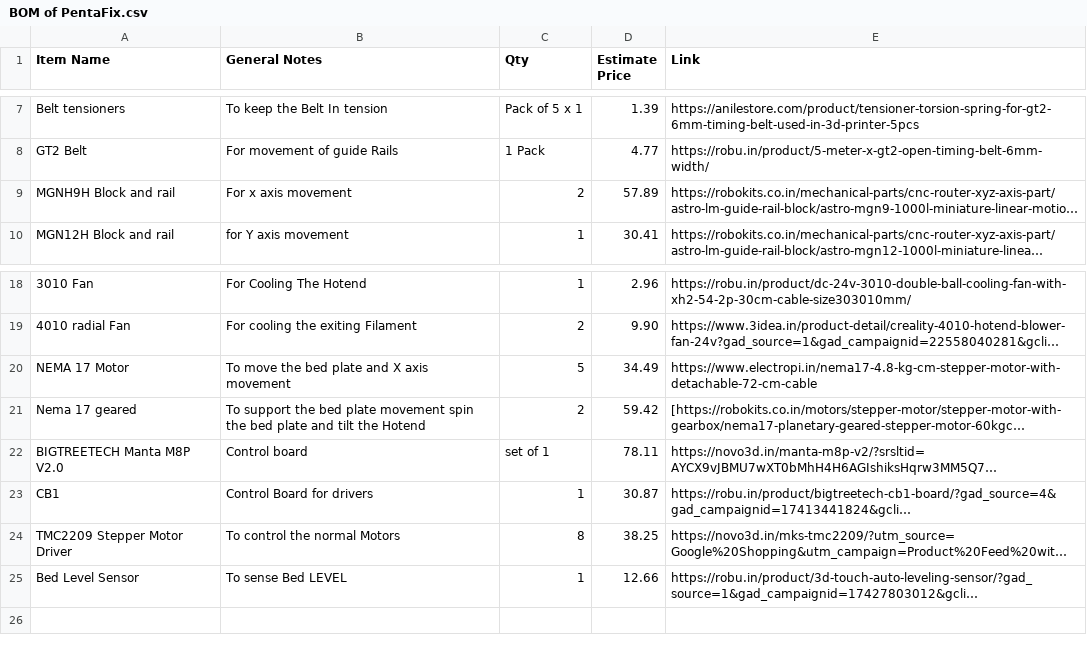
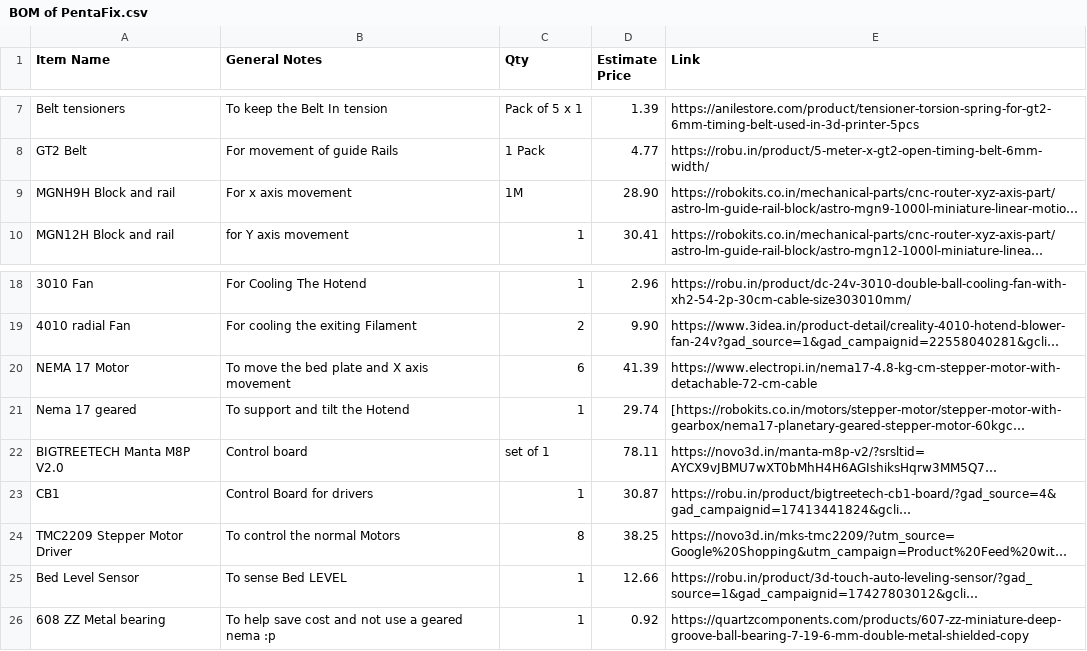
Before and after one commit to UnfadingSoul97/PentaFix, a CSV file: BOM of PentaFix.csv, drawn as a sheet; only a part is shown, gaps mark what is left out; long unchanged cells end in …; the diff names each change by its address in the sheet, - before the commit and + after, or states it on an @@ line.

Commit message:
Modify BOM of PentaFix with updated parts list
Updated quantities and prices for various components in the BOM.

```diff
--- a/BOM of PentaFix.csv
+++ b/BOM of PentaFix.csv
-C9 (Qty): 2
+C9 (Qty): 1M
-D9 (Estimate Price): 57.89
+D9 (Estimate Price): 28.90
-C20 (Qty): 5
+C20 (Qty): 6
-D20 (Estimate Price): 34.49
+D20 (Estimate Price): 41.39
-B21 (General Notes): To support the bed plate movement spin the bed plate and tilt…
+B21 (General Notes): To support and tilt…
-C21 (Qty): 2
+C21 (Qty): 1
-D21 (Estimate Price): 59.42
+D21 (Estimate Price): 29.74
+row 26: 608 ZZ Metal bearing | To help save cost and not use a geared nema :p | 1 | 0.92 | https://quartzcomponents.com/products/607-zz-miniature-deep-groove-ball-bearing-7-19-6-mm-double-metal-shielded-copy
```
